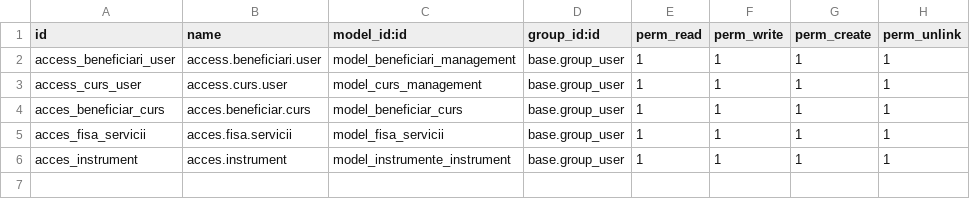
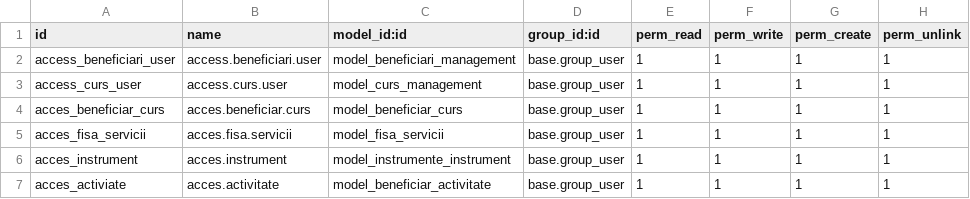
Before and after one commit to vladiasa123/WisdomCRMERP, a CSV file: wisdom_crm/security/ir.model.access.csv, drawn as a sheet.

```diff
--- a/wisdom_crm/security/ir.model.access.csv
+++ b/wisdom_crm/security/ir.model.access.csv
@@ -6 +6,2 @@ acces_fisa_servicii,acces.fisa.servicii,model_fisa_servicii,base.group_user,1,1,
 acces_instrument,acces.instrument,model_instrumente_instrument,base.group_user,1,1,1,1
+acces_activiate,acces.activitate,model_beneficiar_activitate,base.group_user,1,1,1,1
```
Also changed, not shown: 10 other files.
